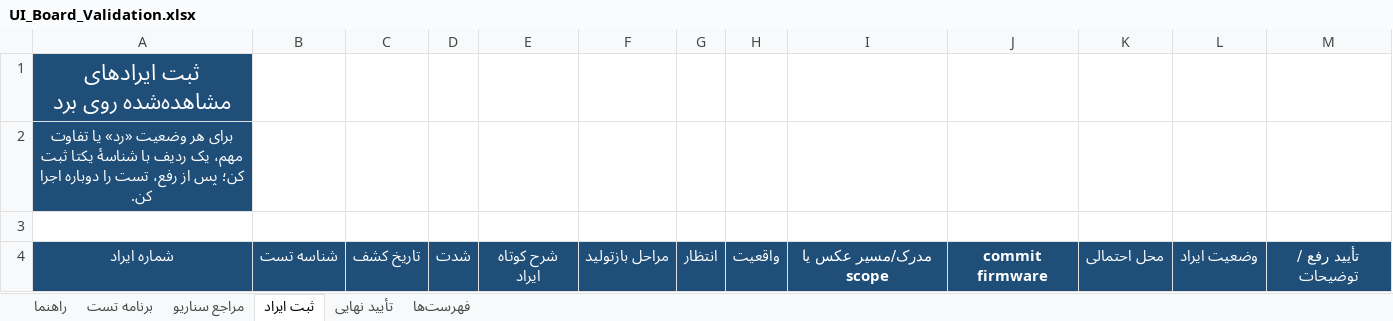
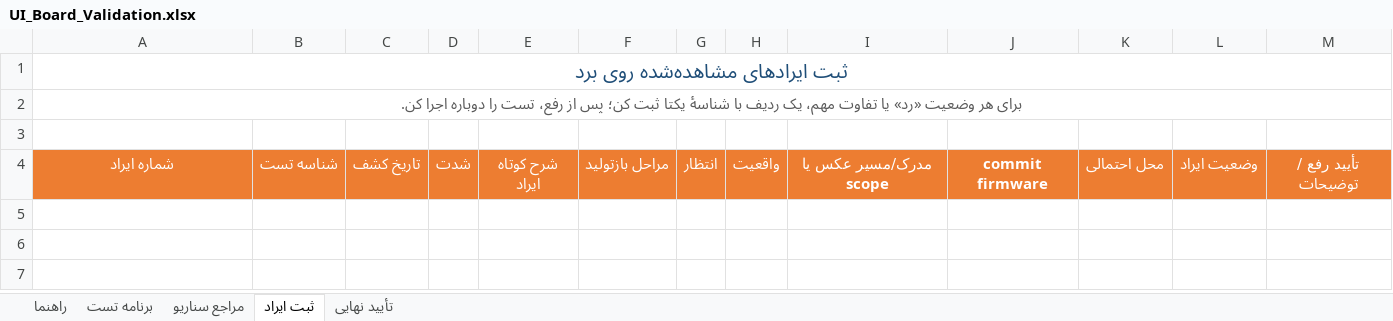
Before and after one commit to sargoliwork101-ui/ChangeOver, an Excel workbook: Firmware/Modules/Ui/UI_Board_Validation.xlsx, sheet ثبت ایراد, drawn as a sheet; values as stored, in another font and other column widths than the file's, no borders; conditional formats not drawn; the diff names each change by its address in the sheet, - before the commit and + after, or states it on an @@ line.

```diff
--- a/Firmware/Modules/Ui/UI_Board_Validation.xlsx (sheet ثبت ایراد)
+++ b/Firmware/Modules/Ui/UI_Board_Validation.xlsx (sheet ثبت ایراد)
@@ sheet tab hidden: فهرست‌ها @@
-A1:A2 fill: #1F4E78
+A1:A2 fill: none
-A1 text colour: #FFFFFF
+A1 text colour: #1F4E78, text size: smaller
+A1:M1 merged
@@ A2 bold: on → off, text colour: #FFFFFF → #595959 @@
+A2:M2 merged
-A4:M4 fill: #1F4E78
+A4:M4 fill: #ED7D31
```
Also changed, not shown: sheet برنامه تست, sheet مراجع سناریو, sheet تأیید نهایی, sheet راهنما, 10 other files.
